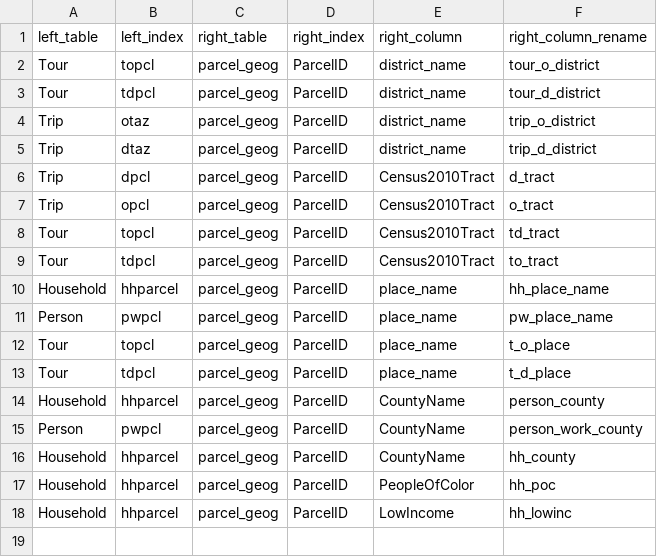
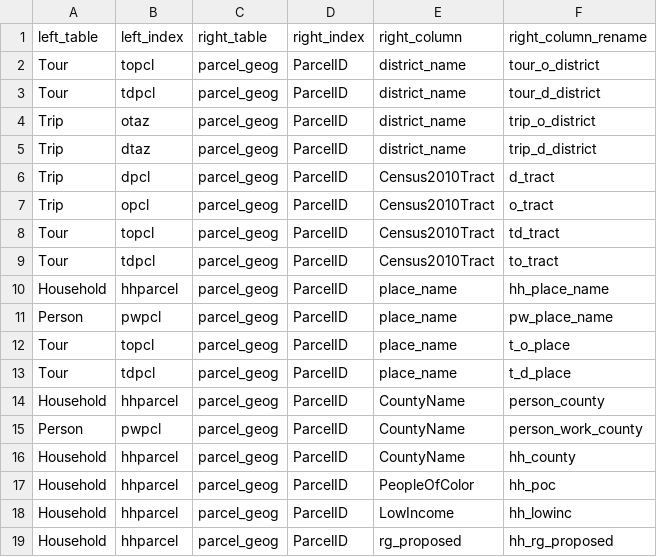
Before and after one commit to psrc/soundcast, a CSV file: inputs/model/summaries/geography_lookup.csv, drawn as a sheet; the diff names each change by its address in the sheet, - before the commit and + after, or states it on an @@ line.

```diff
--- a/inputs/model/summaries/geography_lookup.csv
+++ b/inputs/model/summaries/geography_lookup.csv
+row 19: Household | hhparcel | parcel_geog | ParcelID | rg_proposed | hh_rg_proposed
```
Also changed, not shown: inputs/model/summaries/agg_expressions.csv.
